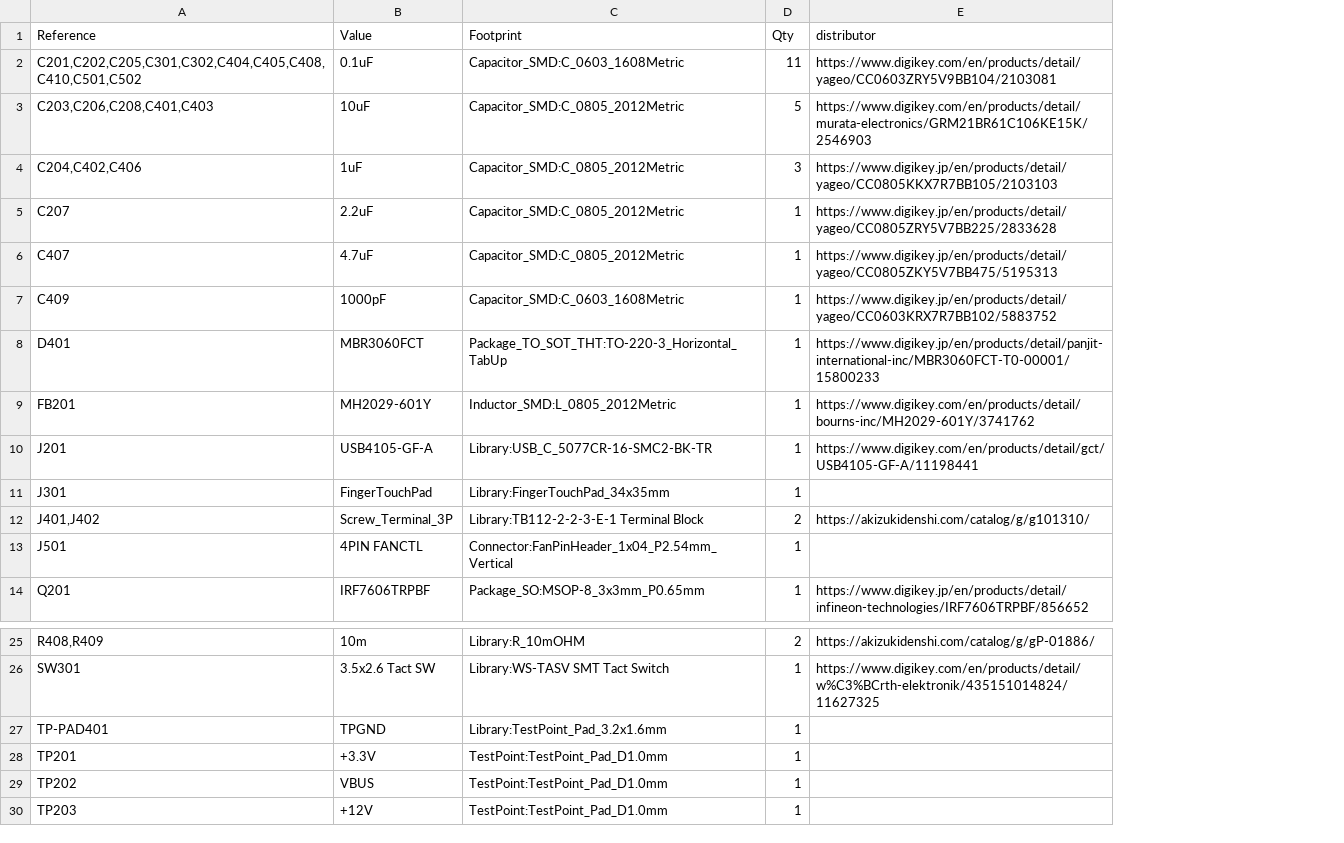
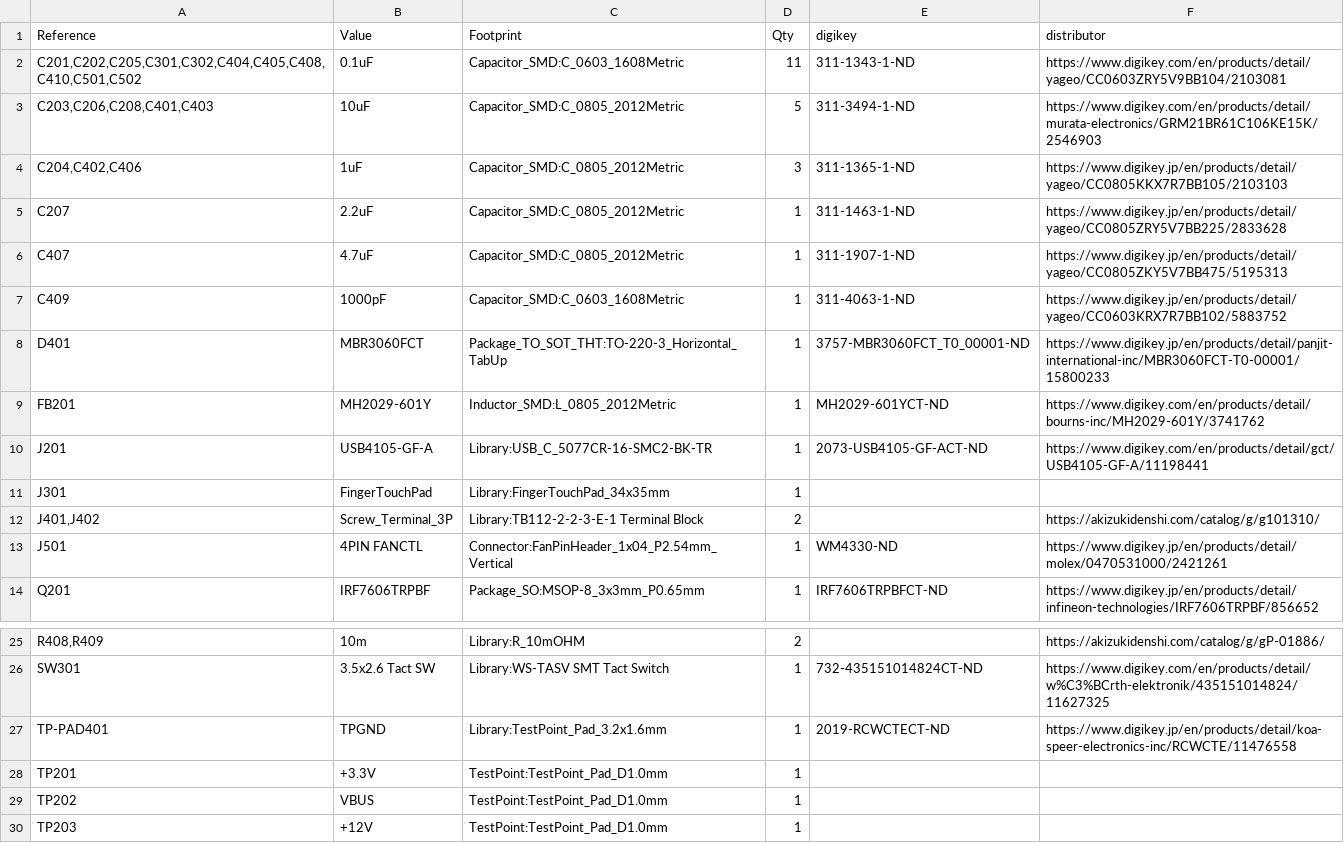
Before and after one commit to hnz1102/electricload, a CSV file: hardware/bom.csv, drawn as a sheet; only a part is shown, gaps mark what is left out; addresses are those after the commit; the diff names each change by its address in the sheet, - before the commit and + after, or states it on an @@ line.

Commit message:
Update PCB data

```diff
--- a/hardware/bom.csv
+++ b/hardware/bom.csv
+column E (digikey), rows 2-14: 311-1343-1-ND | 311-3494-1-ND | 311-1365-1-ND | 311-1463-1-ND | 311-1907-1-ND | 311-4063-1-ND | 3757-MBR3060FCT_T0_00001-ND | MH2029-601YCT-ND | 2073-USB4105-GF-ACT-ND |  |  | WM4330-ND | IRF7606TRPBFCT-ND; rows 26-27: 732-435151014824CT-ND | 2019-RCWCTECT-ND
-F13 (distributor): (empty)
+F13 (distributor): https://www.digikey.jp/en/products/detail/molex/0470531000/2421261
-F27 (distributor): (empty)
+F27 (distributor): https://www.digikey.jp/en/products/detail/koa-speer-electronics-inc/RCWCTE/11476558
```
Also changed, not shown: 1 other file.
